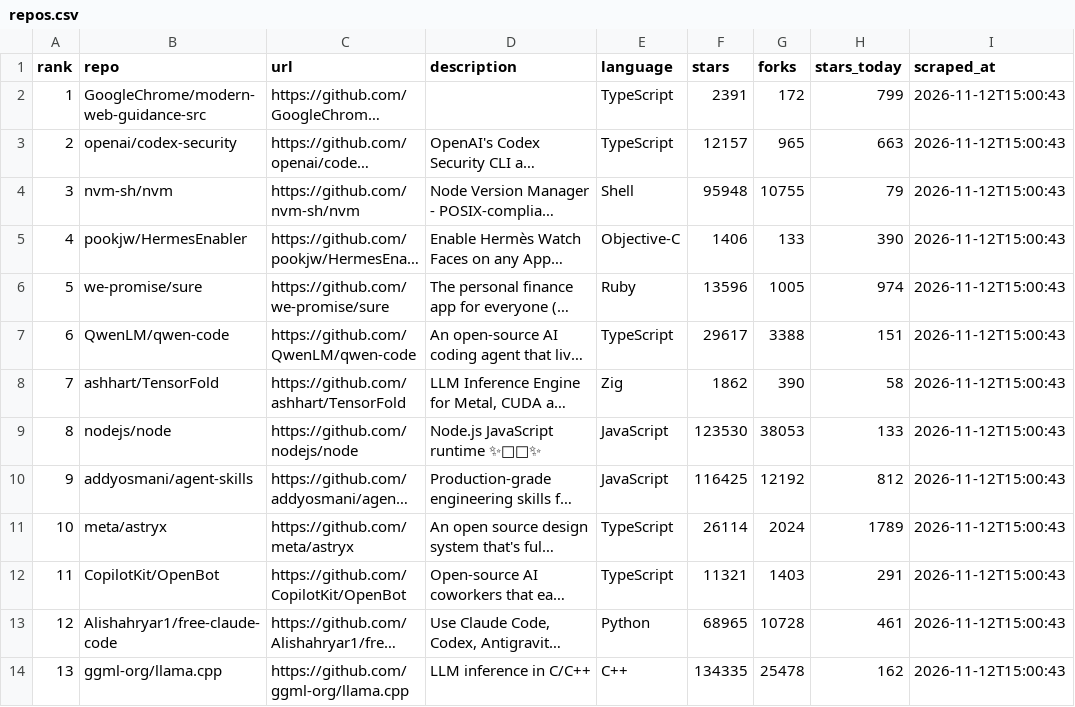
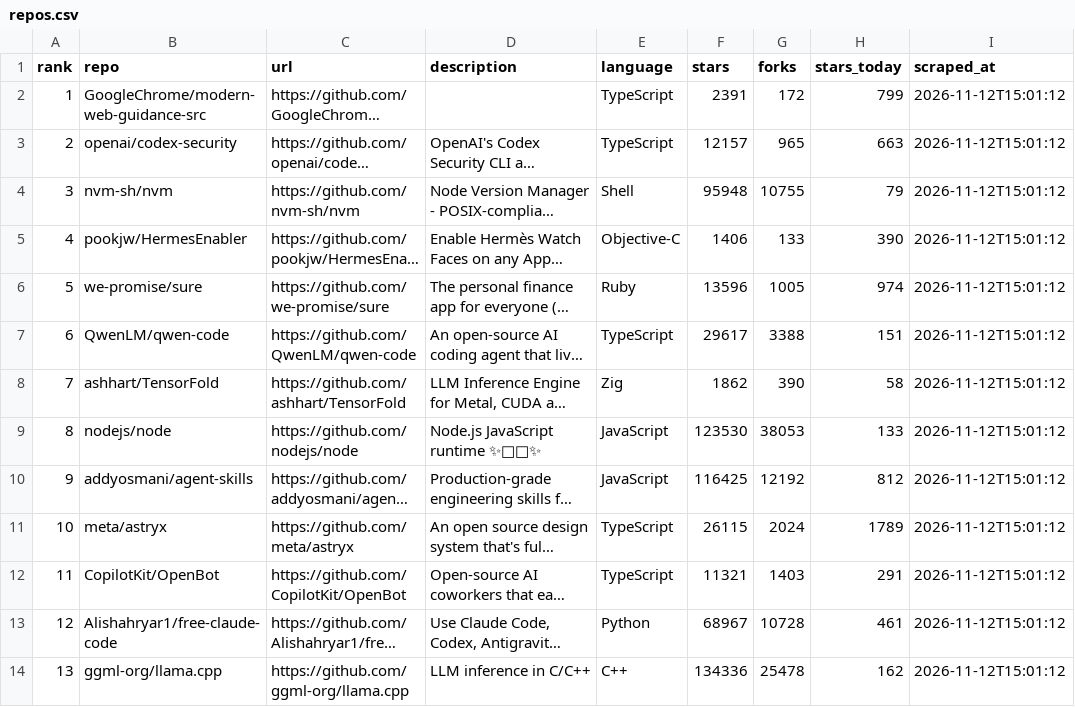
Before and after one commit to jalalchowdhury1/reddit-scraper, a CSV file: data/github_trending/repos.csv, drawn as a sheet; long unchanged cells end in …; the diff names each change by its address in the sheet, - before the commit and + after, or states it on an @@ line.

```diff
--- a/data/github_trending/repos.csv
+++ b/data/github_trending/repos.csv
-I2:I14 (scraped_at): 2026-11-12T15:00:43
+I2:I14 (scraped_at): 2026-11-12T15:01:12
-F11 (stars): 26114
+F11 (stars): 26115
-F13 (stars): 68965
+F13 (stars): 68967
-F14 (stars): 134335
+F14 (stars): 134336
```
